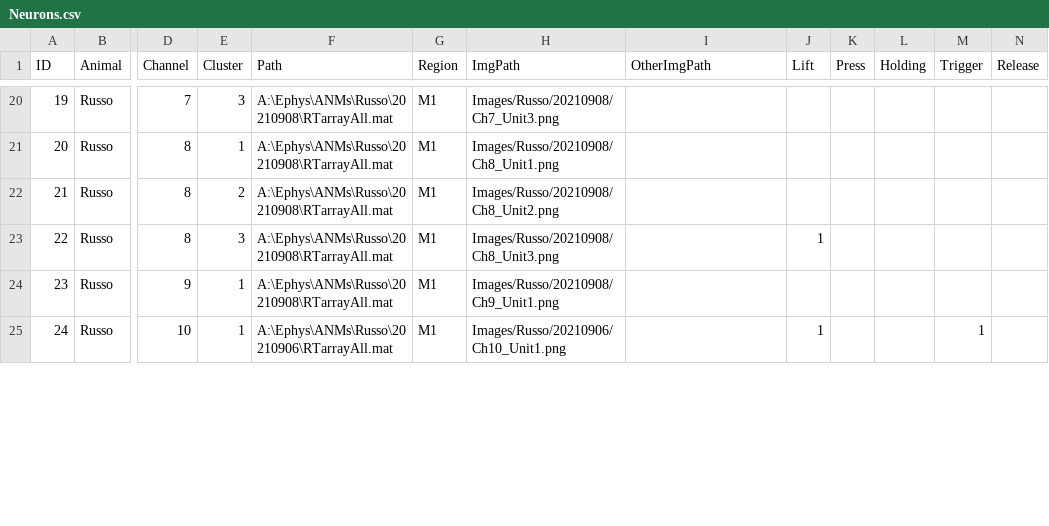
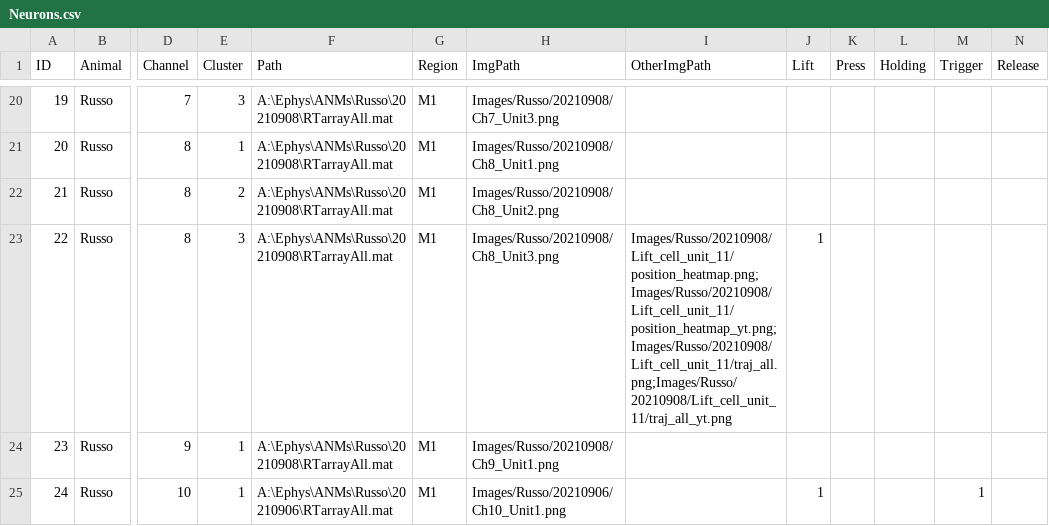
Before and after one commit to jiumao2/NeuronGallery, a CSV file: Neurons.csv, drawn as a sheet; only a part is shown, gaps mark what is left out; the diff covers the shown part only; the diff names each change by its address in the sheet, - before the commit and + after, or states it on an @@ line.

```diff
--- a/Neurons.csv
+++ b/Neurons.csv
-I23 (OtherImgPath): (empty)
+I23 (OtherImgPath): Images/Russo/20210908/Lift_cell_unit_11/position_heatmap.png;Images/Russo/20210908/Lift_cell_unit_11/position_heatmap_yt.png;Images/Russo/20210908/Lift_cell_unit_11/traj_all.png;Images/Russo/20210908/Lift_cell_unit_11/traj_all_yt.png
```
Also changed, not shown: 6 edited cells elsewhere in this file, 44 other files.
